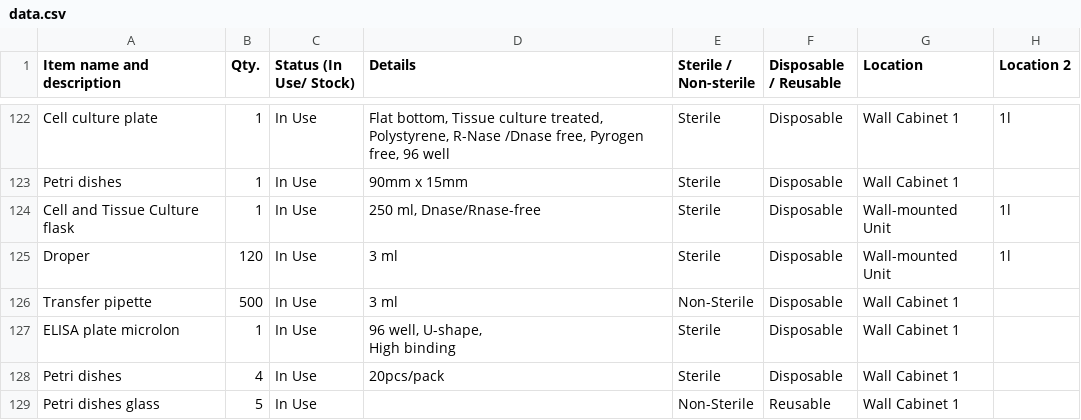
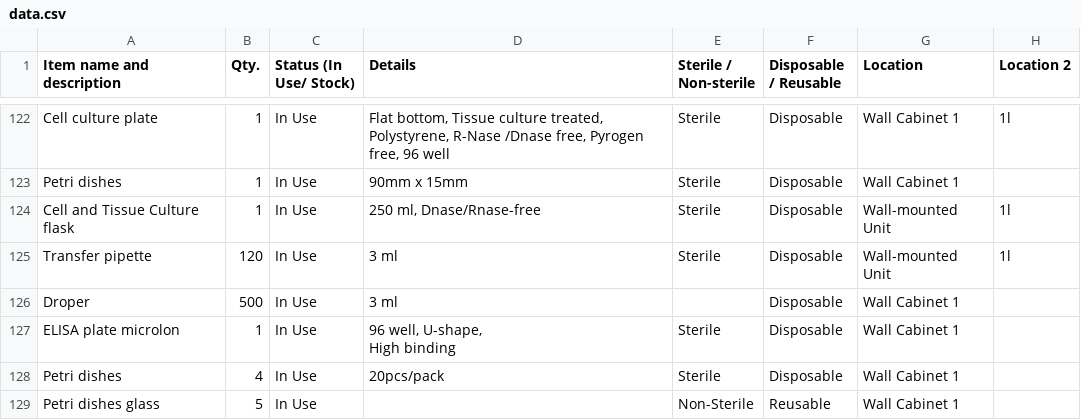
Before and after one commit to mane-poghosyan/lab-inventory, a CSV file: data.csv, drawn as a sheet; only a part is shown, gaps mark what is left out.

Commit message:
Update inventory via Admin panel

```diff
--- a/data.csv
+++ b/data.csv
@@ -124,4 +124,4 @@ Item name and description,Qty.,Status (In Use/ Stock),Details,Sterile / Non-ster
 "Cell and Tissue Culture flask",1,"In Use","250 ml, Dnase/Rnase-free","Sterile","Disposable","Wall-mounted Unit","1l"
-"Droper",120,"In Use","3 ml","Sterile","Disposable","Wall-mounted Unit","1l"
-"Transfer pipette",500,"In Use","3 ml","Non-Sterile","Disposable","Wall Cabinet 1",""
+"Transfer pipette",120,"In Use","3 ml","Sterile","Disposable","Wall-mounted Unit","1l"
+"Droper",500,"In Use","3 ml","","Disposable","Wall Cabinet 1",""
 "ELISA plate microlon",1,"In Use","96 well, U-shape,
```
